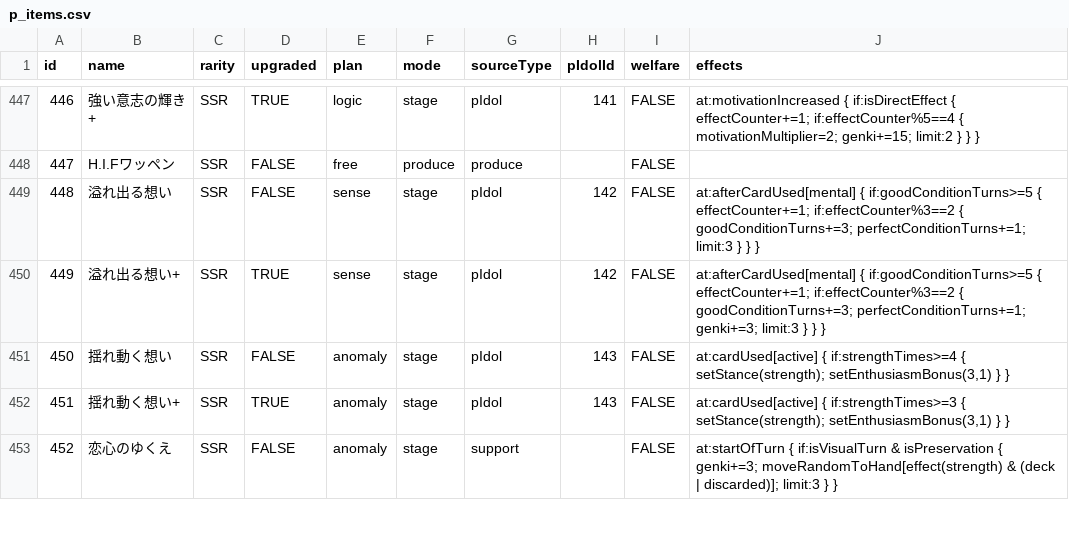
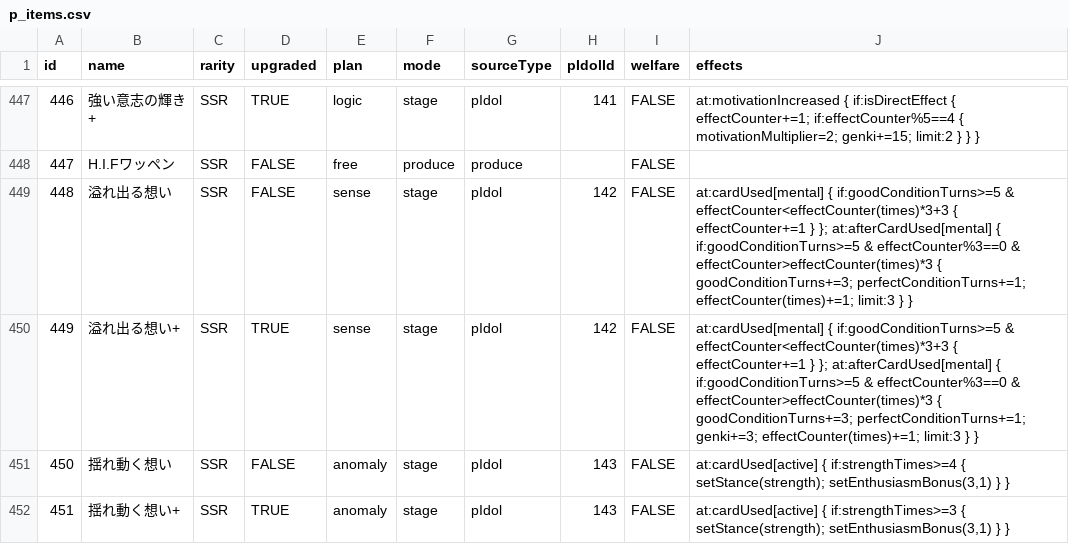
Before and after one commit to unoeins/gakumas-tools, a CSV file: packages/gakumas-data/csv/p_items.csv, drawn as a sheet; only a part is shown, gaps mark what is left out; the shorter side is filled out with more unchanged rows.

```diff
--- a/packages/gakumas-data/csv/p_items.csv
+++ b/packages/gakumas-data/csv/p_items.csv
@@ -448,4 +448,4 @@ id,name,rarity,upgraded,plan,mode,sourceType,pIdolId,welfare,effects
 447,H.I.Fワッペン,SSR,FALSE,free,produce,produce,,FALSE,
-448,溢れ出る想い,SSR,FALSE,sense,stage,pIdol,142,FALSE,at:afterCardUsed[mental] { if:goodConditionTurns>=5 { effectCounter+=1; if:effectCounter%3==2 { goodConditionTurns+=3; perfectConditionTurns+=1; limit:3 } } }
-449,溢れ出る想い+,SSR,TRUE,sense,stage,pIdol,142,FALSE,at:afterCardUsed[mental] { if:goodConditionTurns>=5 { effectCounter+=1; if:effectCounter%3==2 { goodConditionTurns+=3; perfectConditionTurns+=1; genki+=3; limit:3 } } }
+448,溢れ出る想い,SSR,FALSE,sense,stage,pIdol,142,FALSE,at:cardUsed[mental] { if:goodConditionTurns>=5 & effectCounter<effectCounter(times)*3+3 { effectCounter+=1 } }; at:afterCardUsed[mental] { if:goodConditionTurns>=5 & effectCounter%3==0 & effectCounter>effectCounter(times)*3 { goodConditionTurns+=3; perfectConditionTurns+=1; effectCounter(times)+=1; limit:3 } }
+449,溢れ出る想い+,SSR,TRUE,sense,stage,pIdol,142,FALSE,at:cardUsed[mental] { if:goodConditionTurns>=5 & effectCounter<effectCounter(times)*3+3 { effectCounter+=1 } }; at:afterCardUsed[mental] { if:goodConditionTurns>=5 & effectCounter%3==0 & effectCounter>effectCounter(times)*3 { goodConditionTurns+=3; perfectConditionTurns+=1; genki+=3; effectCounter(times)+=1; limit:3 } }
 450,揺れ動く想い,SSR,FALSE,anomaly,stage,pIdol,143,FALSE,"at:cardUsed[active] { if:strengthTimes>=4 { setStance(strength); setEnthusiasmBonus(3,1) } }"
```
Also changed, not shown: packages/gakumas-data/csv/skill_cards.csv, packages/gakumas-data/csv/stages.csv, 7 other files.
